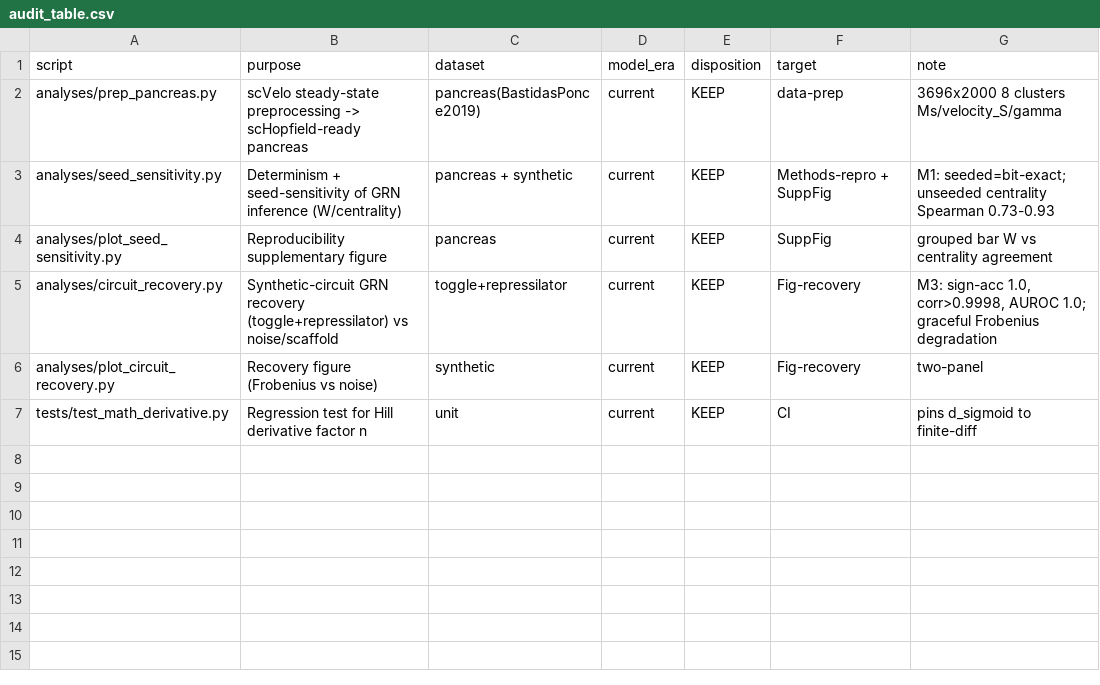
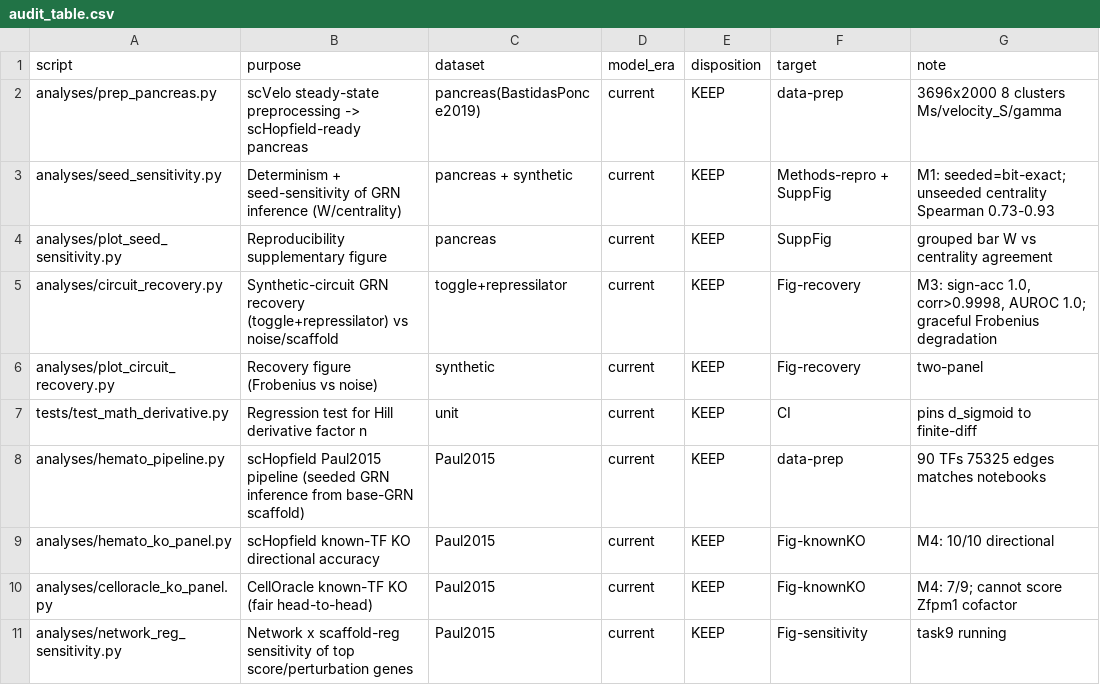
Before and after one commit to Bernaljp/scHopfield, a CSV file: benchmark_results/audit_table.csv, drawn as a sheet.

```diff
--- a/benchmark_results/audit_table.csv
+++ b/benchmark_results/audit_table.csv
@@ -7 +7,5 @@ analyses/plot_circuit_recovery.py,Recovery figure (Frobenius vs noise),synthetic
 tests/test_math_derivative.py,Regression test for Hill derivative factor n,unit,current,KEEP,CI,pins d_sigmoid to finite-diff
+analyses/hemato_pipeline.py,scHopfield Paul2015 pipeline (seeded GRN inference from base-GRN scaffold),Paul2015,current,KEEP,data-prep,90 TFs 75325 edges matches notebooks
+analyses/hemato_ko_panel.py,scHopfield known-TF KO directional accuracy,Paul2015,current,KEEP,Fig-knownKO,"M4: 10/10 directional"
+analyses/celloracle_ko_panel.py,CellOracle known-TF KO (fair head-to-head),Paul2015,current,KEEP,Fig-knownKO,"M4: 7/9; cannot score Zfpm1 cofactor"
+analyses/network_reg_sensitivity.py,Network x scaffold-reg sensitivity of top score/perturbation genes,Paul2015,current,KEEP,Fig-sensitivity,task9 running
```
Also changed, not shown: 3 other files.
